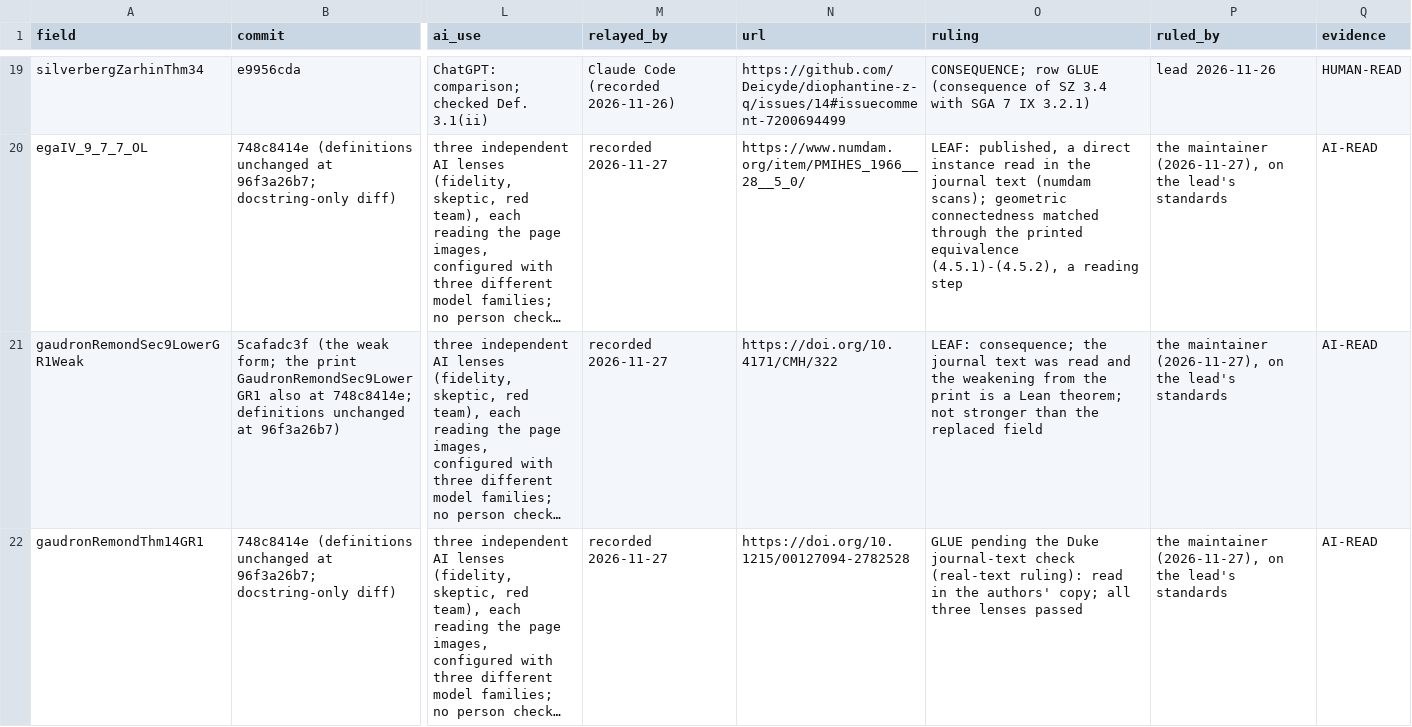
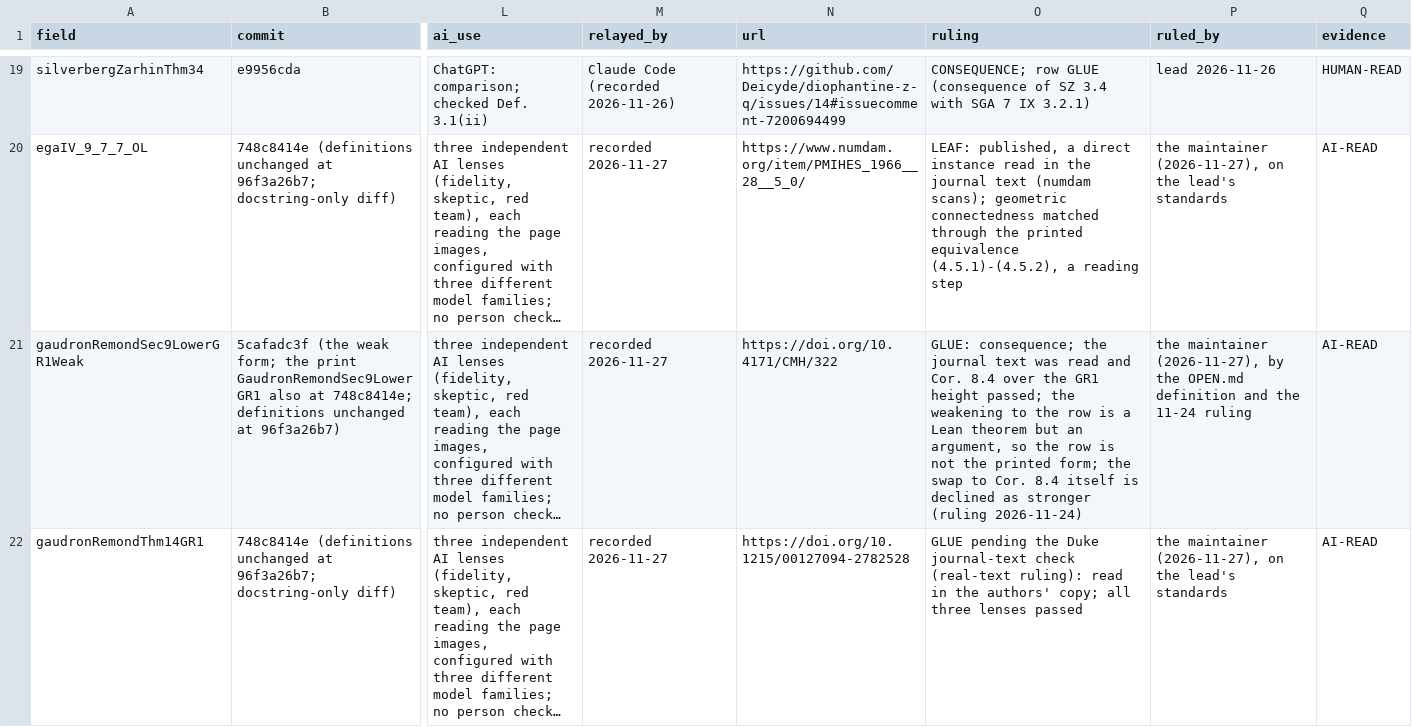
Before and after one commit to CheyLoveday/diophantine-z-q, a TSV file: docs/one-proof/reviews.tsv, drawn as a sheet; only a part is shown, gaps mark what is left out; long unchanged cells end in …; the diff names each change by its address in the sheet, - before the commit and + after, or states it on an @@ line.

Commit message:
Item-M fold: gaudronRemondSec9LowerGR1Weak rated consequence, GLUE (strict 5/14)
A Lean-proved weakening needs an argument, so by OPEN.md's definition the row is not a printed
theorem or a direct instance: gaudronRemondSec9LowerGR1Weak is consequence, GLUE/GLUE. Its flag
records the weakening of GR1 Cor. 8.4 proved in Lean (gaudronRemondSec9LowerGR1Weak_of_GR1), that
Cor. 8.4 over the GR1 height passed the three-lens reading, and that a swap to Cor. 8.4 itself is
declined as stronger (ruling 11-24); the other disclosures stay. reviews.tsv (ruling), the
research record, chapter_text.py and its article, and STATUS.md agree. gen.py's invariant (no
LEAF row that is not published) is restored; only its DEPS update stays, and the lean_step key is
gone from chapter_text.py. The reading results are unchanged.

Count 21 -> 22; H part 18 -> 19. Strict count of the H part 4/14 -> 5/14 (4/17 -> 5/17 with the
three root hypotheses). OPEN.md and STATUS.md re-rendered (render_open.py --check passes); vault
chapter regenerated by gen.py (exit 0).

Removes-rows: gaudronRemondSec9LowerAnSS, gaudronRemondThm14Printed
Adds-rows: egaIV_9_7_7_OL, gaudronRemondSec9LowerGR1Weak, gaudronRemondThm14GR1

```diff
--- a/docs/one-proof/reviews.tsv
+++ b/docs/one-proof/reviews.tsv
-O21 (ruling): LEAF: consequence; the journal text was read and the weakening from the print is a Lean theorem; not stronger than the replaced field
+O21 (ruling): GLUE: consequence; the journal text was read and Cor. 8.4 over the GR1 height passed; the weakening to the row is a Lean theorem but an argument, so the row is not the printed form; the swap to Cor. 8.4 itself is declined as stronger (ruling 2026-11-24)
-P21 (ruled_by): …maintainer (2026-11-27), on the lead's standards
+P21 (ruled_by): …maintainer (2026-11-27), by the OPEN.md definition and the 11-24 ruling
```
Also changed, not shown: docs/one-proof/kinds.tsv, 8 other files.
